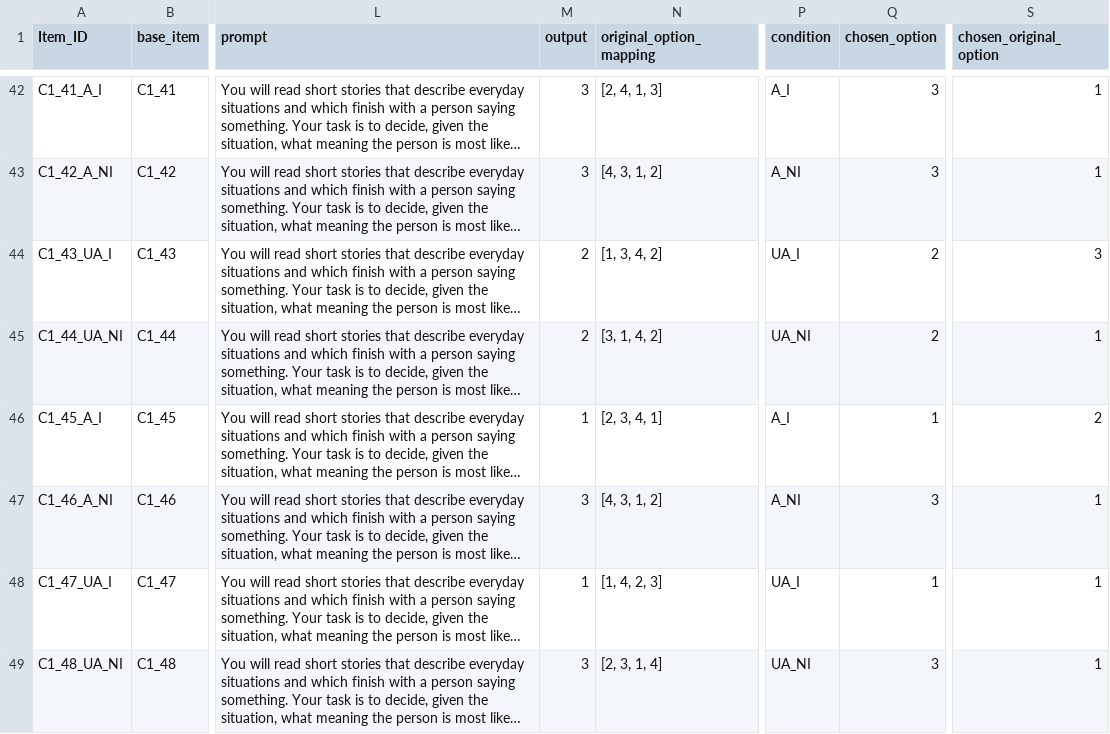
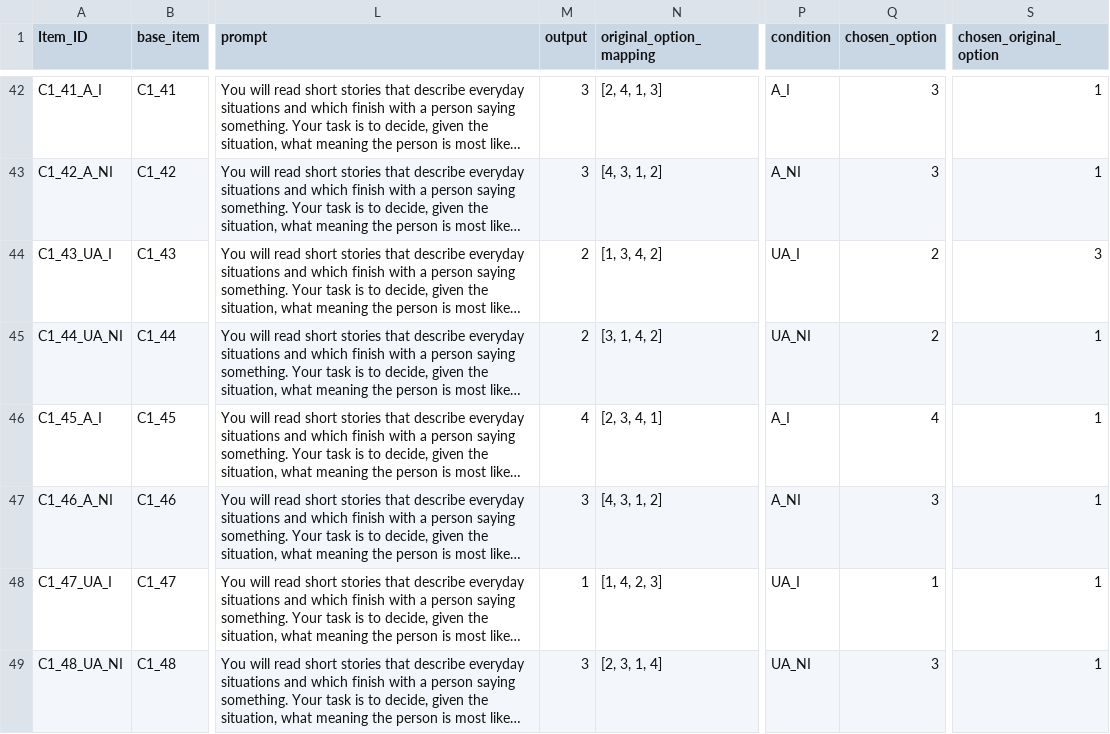
Before and after one commit to stellathl/MCA_irony_LLM, a CSV file: outputs/general/Gemma-3-1B_Condition1B_context_richness_stimuli_run1.csv, drawn as a sheet; only a part is shown, gaps mark what is left out; long unchanged cells end in …; the diff names each change by its address in the sheet, - before the commit and + after, or states it on an @@ line.

```diff
--- a/outputs/general/Gemma-3-1B_Condition1B_context_richness_stimuli_run1.csv
+++ b/outputs/general/Gemma-3-1B_Condition1B_context_richness_stimuli_run1.csv
-M46 (output): 1
+M46 (output): 4
-Q46 (chosen_option): 1
+Q46 (chosen_option): 4
-S46 (chosen_original_option): 2
+S46 (chosen_original_option): 1
```
Also changed, not shown: outputs/general/Gemma-3-1B_Condition1B_context_richness_stimuli_run2.csv, outputs/general/Gemma-3-1B_Condition1B_context_richness_stimuli_run4.csv, 7 other files.
